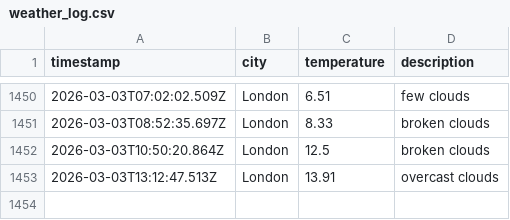
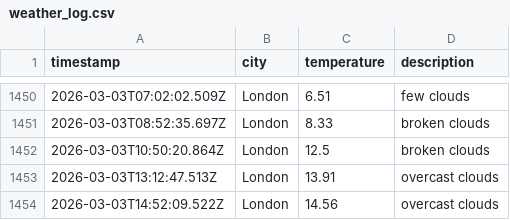
Before and after one commit to moniafavaro/dataops-javascript, a CSV file: data/weather_log.csv, drawn as a sheet; only a part is shown, gaps mark what is left out.

```diff
--- a/data/weather_log.csv
+++ b/data/weather_log.csv
@@ -1453 +1453,2 @@ timestamp,city,temperature,description
 2026-03-03T13:12:47.513Z,London,13.91,overcast clouds
+2026-03-03T14:52:09.522Z,London,14.56,overcast clouds
```
Also changed, not shown: 1 other file.
